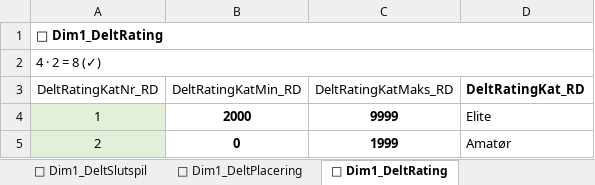
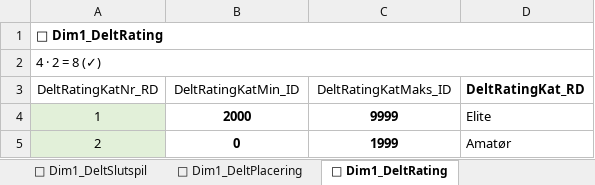
Before and after one commit to bsbenja/ping-pong-dm, an Excel workbook: filer/data/input/ping-pong-dm-tilmelding.xlsx, sheet 💪 Dim1_DeltRating, drawn as a sheet; values as stored, in another font and other column widths than the file's, no borders; table styles not drawn; the diff names each change by its address in the sheet, - before the commit and + after, or states it on an @@ line.

```diff
--- a/filer/data/input/ping-pong-dm-tilmelding.xlsx (sheet 💪 Dim1_DeltRating)
+++ b/filer/data/input/ping-pong-dm-tilmelding.xlsx (sheet 💪 Dim1_DeltRating)
-B3: DeltRatingKatMin_RD
+B3: DeltRatingKatMin_ID
-C3: DeltRatingKatMaks_RD
+C3: DeltRatingKatMaks_ID
```
Also changed, not shown: sheet ✍ Fact_Ordre, sheet 🎫 Dim1_Billet, sheet 👤 Dim1_DeltKat, sheet 📅 Dim1_DeltAlderKat, sheet 🎫 Dim1_OrdreFoersteTid, sheet 🛖 Dim2_KlubLandsdel, 12 more sheets, formulas that keep their value, 9 other files.
